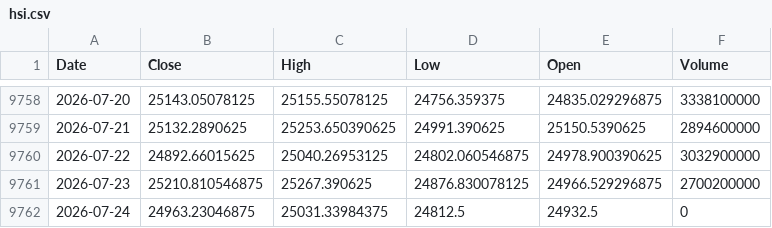
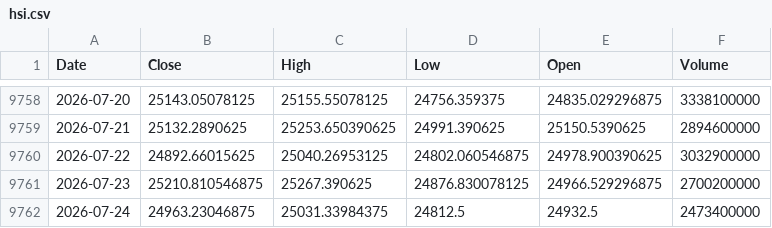
Before and after one commit to laimanto/bull-bear-monitor, a CSV file: data/hsi.csv, drawn as a sheet; only a part is shown, gaps mark what is left out.

```diff
--- a/data/hsi.csv
+++ b/data/hsi.csv
@@ -9761,2 +9761,2 @@ Date,Close,High,Low,Open,Volume
 2026-07-23,25210.810546875,25267.390625,24876.830078125,24966.529296875,2700200000
-2026-07-24,24963.23046875,25031.33984375,24812.5,24932.5,0
+2026-07-24,24963.23046875,25031.33984375,24812.5,24932.5,2473400000
```
Also changed, not shown: data/ftse.csv, data/gold.csv, 57 other files.
